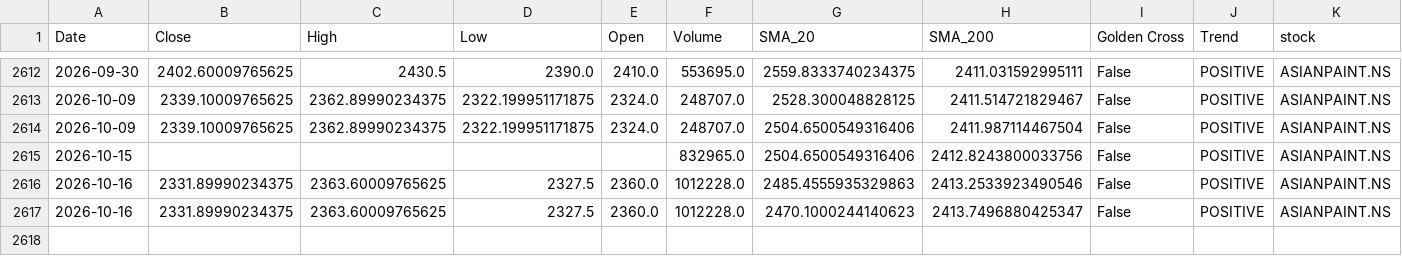
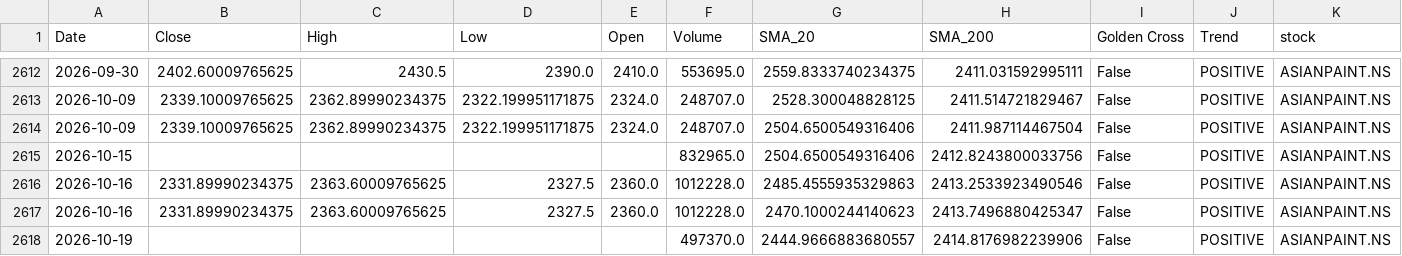
Before and after one commit to sohamdeshpande/nifty-analysis, a CSV file: data/ASIANPAINT.NS.csv, drawn as a sheet; only a part is shown, gaps mark what is left out; rows hold the shown columns only; the diff names each change by its address in the sheet, - before the commit and + after, or states it on an @@ line.

```diff
--- a/data/ASIANPAINT.NS.csv
+++ b/data/ASIANPAINT.NS.csv
+row 2618: 2026-10-19 |  |  |  |  | 497370.0 | 2444.9666883680557 | 2414.8176982239906 | False | POSITIVE | ASIANPAINT.NS
```
Also changed, not shown: data/ADANIPORTS.NS.csv, data/BAJFINANCE.NS.csv, 46 other files.
